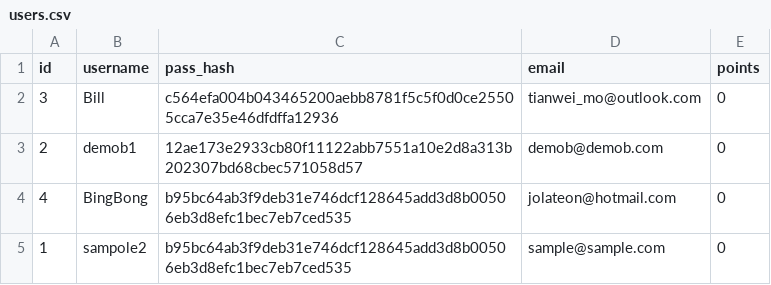
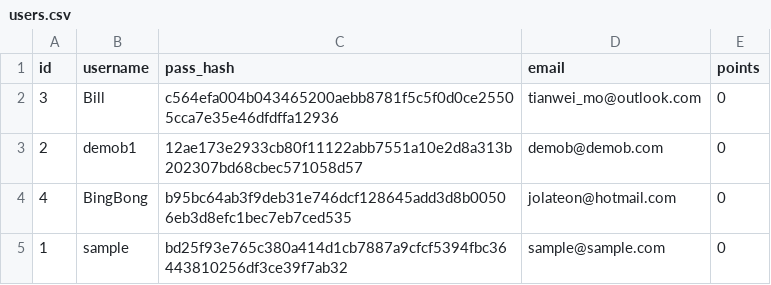
Before and after one commit to Kludron/comp3900-revamped, a CSV file: backend/data/users.csv, drawn as a sheet.

Commit message:
data csv file updates

```diff
--- a/backend/data/users.csv
+++ b/backend/data/users.csv
@@ -4,2 +4,2 @@ id,username,pass_hash,email,points
 4,BingBong,b95bc64ab3f9deb31e746dcf128645add3d8b00506eb3d8efc1bec7eb7ced535,jolateon@hotmail.com,0
-1,sampole2,b95bc64ab3f9deb31e746dcf128645add3d8b00506eb3d8efc1bec7eb7ced535,sample@sample.com,0
+1,sample,bd25f93e765c380a414d1cb7887a9cfcf5394fbc36443810256df3ce39f7ab32,sample@sample.com,0
```
